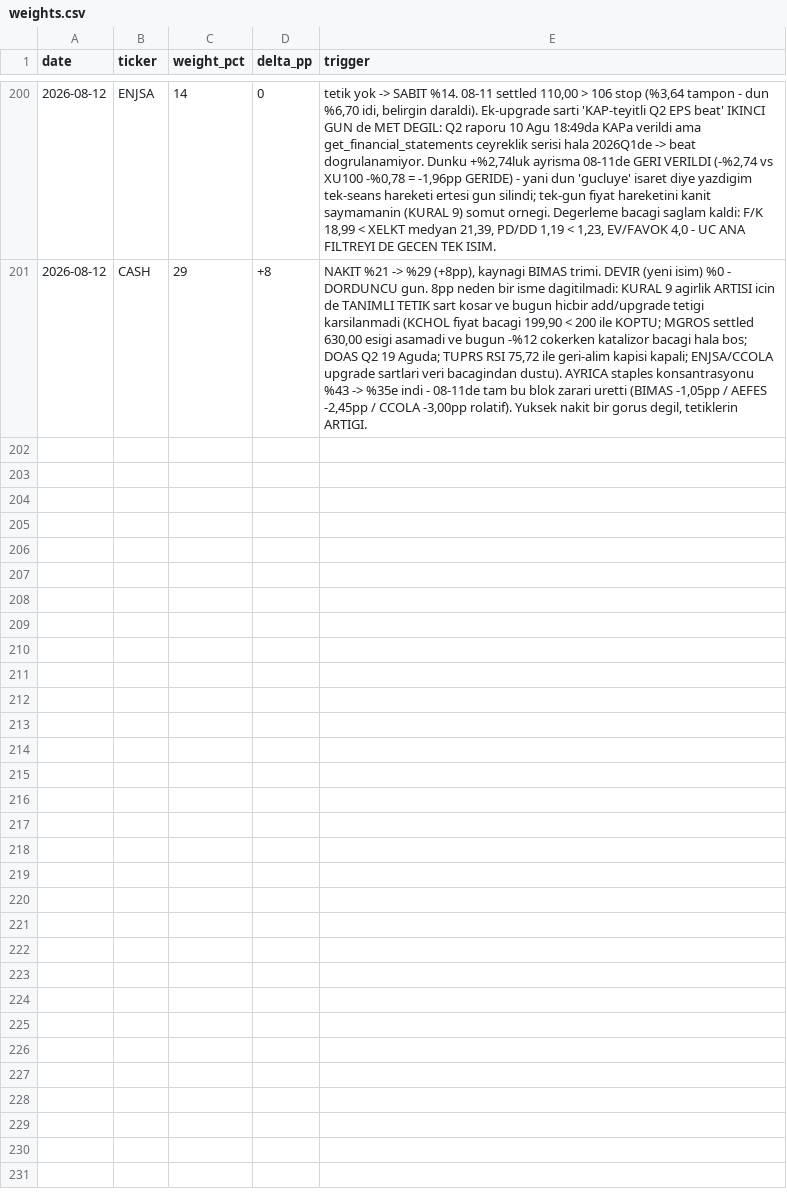
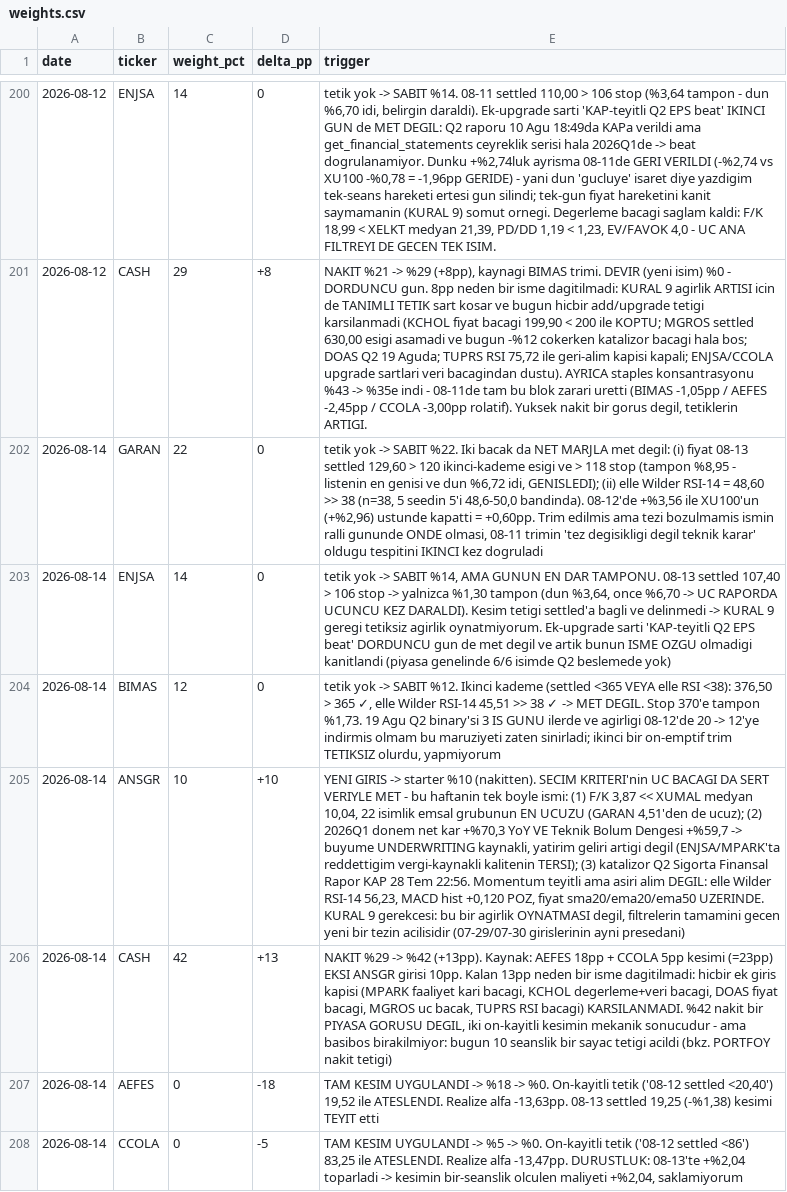
Before and after one commit to mehmedalipazar/finance-agent, a CSV file: data/weights.csv, drawn as a sheet; only a part is shown, gaps mark what is left out; the diff names each change by its address in the sheet, - before the commit and + after, or states it on an @@ line.

```diff
--- a/data/weights.csv
+++ b/data/weights.csv
+row 202: 2026-08-14 | GARAN | 22 | 0 | tetik yok -> SABIT %22. Iki bacak da NET MARJLA met degil: (i) fiyat 08-13 settled 129,60 > 120 ikinci-kademe esigi ve > 118 stop (tampon %8,95 - listenin en genisi ve dun %6,72 idi, GENISLEDI); (ii) elle Wilder RSI-14 = 48,60 >> 38 (n=38, 5 seedin 5'i 48,6-50,0 bandinda). 08-12'de +%3,56 ile XU100'un (+%2,96) ustunde kapatti = +0,60pp. Trim edilmis ama tezi bozulmamis ismin ralli gununde ONDE olmasi, 08-11 trimin 'tez degisikligi degil teknik karar' oldugu tespitini IKINCI kez dogruladi
+row 203: 2026-08-14 | ENJSA | 14 | 0 | tetik yok -> SABIT %14, AMA GUNUN EN DAR TAMPONU. 08-13 settled 107,40 > 106 stop -> yalnizca %1,30 tampon (dun %3,64, once %6,70 -> UC RAPORDA UCUNCU KEZ DARALDI). Kesim tetigi settled'a bagli ve delinmedi -> KURAL 9 geregi tetiksiz agirlik oynatmiyorum. Ek-upgrade sarti 'KAP-teyitli Q2 EPS beat' DORDUNCU gun de met degil ve artik bunun ISME OZGU olmadigi kanitlandi (piyasa genelinde 6/6 isimde Q2 beslemede yok)
+row 204: 2026-08-14 | BIMAS | 12 | 0 | tetik yok -> SABIT %12. Ikinci kademe (settled <365 VEYA elle RSI <38): 376,50 > 365 ✓, elle Wilder RSI-14 45,51 >> 38 ✓ -> MET DEGIL. Stop 370'e tampon %1,73. 19 Agu Q2 binary'si 3 IS GUNU ilerde ve agirligi 08-12'de 20 -> 12'ye indirmis olmam bu maruziyeti zaten sinirladi; ikinci bir on-emptif trim TETIKSIZ olurdu, yapmiyorum
+row 205: 2026-08-14 | ANSGR | 10 | +10 | YENI GIRIS -> starter %10 (nakitten). SECIM KRITERI'nin UC BACAGI DA SERT VERIYLE MET - bu haftanin tek boyle ismi: (1) F/K 3,87 << XUMAL medyan 10,04, 22 isimlik emsal grubunun EN UCUZU (GARAN 4,51'den de ucuz); (2) 2026Q1 donem net kar +%70,3 YoY VE Teknik Bolum Dengesi +%59,7 -> buyume UNDERWRITING kaynakli, yatirim geliri artigi degil (ENJSA/MPARK'ta reddettigim vergi-kaynakli kalitenin TERSI); (3) katalizor Q2 Sigorta Finansal Rapor KAP 28 Tem 22:56. Momentum teyitli ama asiri alim DEGIL: elle Wilder RSI-14 56,23, MACD hist +0,120 POZ, fiyat sma20/ema20/ema50 UZERINDE. KURAL 9 gerekcesi: bu bir agirlik OYNATMASI degil, filtrelerin tamamini gecen yeni bir tezin acilisidir (07-29/07-30 girislerinin ayni presedani)
+row 206: 2026-08-14 | CASH | 42 | +13 | NAKIT %29 -> %42 (+13pp). Kaynak: AEFES 18pp + CCOLA 5pp kesimi (=23pp) EKSI ANSGR girisi 10pp. Kalan 13pp neden bir isme dagitilmadi: hicbir ek giris kapisi (MPARK faaliyet kari bacagi, KCHOL degerleme+veri bacagi, DOAS fiyat bacagi, MGROS uc bacak, TUPRS RSI bacagi) KARSILANMADI. %42 nakit bir PIYASA GORUSU DEGIL, iki on-kayitli kesimin mekanik sonucudur - ama basibos birakilmiyor: bugun 10 seanslik bir sayac tetigi acildi (bkz. PORTFOY nakit tetigi)
+row 207: 2026-08-14 | AEFES | 0 | -18 | TAM KESIM UYGULANDI -> %18 -> %0. On-kayitli tetik ('08-12 settled <20,40') 19,52 ile ATESLENDI. Realize alfa -13,63pp. 08-13 settled 19,25 (-%1,38) kesimi TEYIT etti
+row 208: 2026-08-14 | CCOLA | 0 | -5 | TAM KESIM UYGULANDI -> %5 -> %0. On-kayitli tetik ('08-12 settled <86') 83,25 ile ATESLENDI. Realize alfa -13,47pp. DURUSTLUK: 08-13'te +%2,04 toparladi -> kesimin bir-seanslik olculen maliyeti +%2,04, saklamiyorum
```
Also changed, not shown: data/positions.csv, data/prices.csv, 2 other files.
